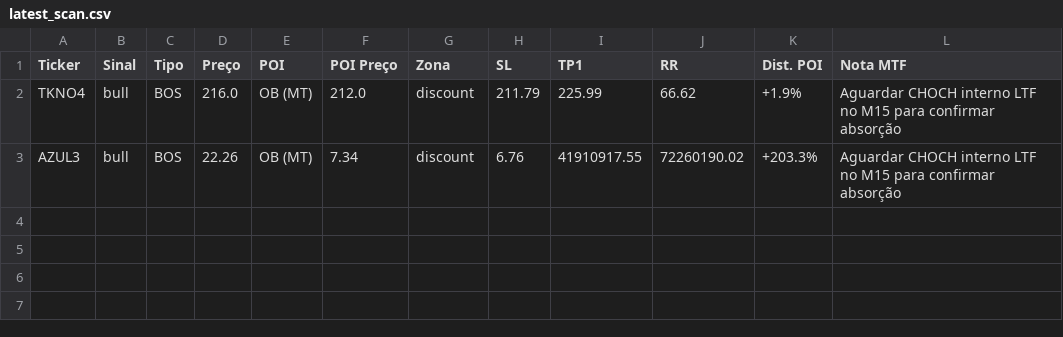
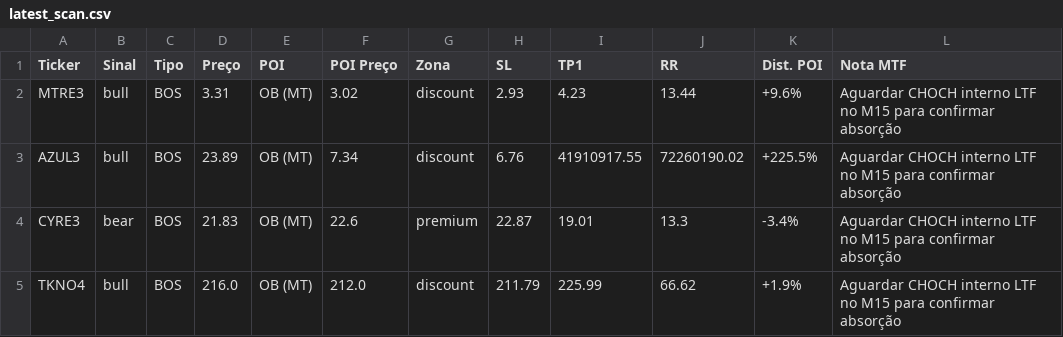
Before and after one commit to julianimmj/SMC-v3.0, a CSV file: latest_scan.csv, drawn as a sheet; removed rows and columns are numbered as before the commit, all else as after; the diff names each change by its address in the sheet, - before the commit and + after, or states it on an @@ line.

Commit message:
bot: upload resultados diarios [skip ci]

```diff
--- a/latest_scan.csv
+++ b/latest_scan.csv
+row 2: MTRE3 | bull | BOS | 3.31 | OB (MT) | 3.02 | discount | 2.93 | 4.23 | 13.44 | +9.6% | Aguardar CHOCH interno LTF no M15 para confirmar absorção
+row 3: AZUL3 | bull | BOS | 23.89 | OB (MT) | 7.34 | discount | 6.76 | 41910917.55 | 72260190.02 | +225.5% | Aguardar CHOCH interno LTF no M15 para confirmar absorção
+row 4: CYRE3 | bear | BOS | 21.83 | OB (MT) | 22.6 | premium | 22.87 | 19.01 | 13.3 | -3.4% | Aguardar CHOCH interno LTF no M15 para confirmar absorção
-row 3: AZUL3 | bull | BOS | 22.26 | OB (MT) | 7.34 | discount | 6.76 | 41910917.55 | 72260190.02 | +203.3% | Aguardar CHOCH interno LTF no M15 para confirmar absorção
```
